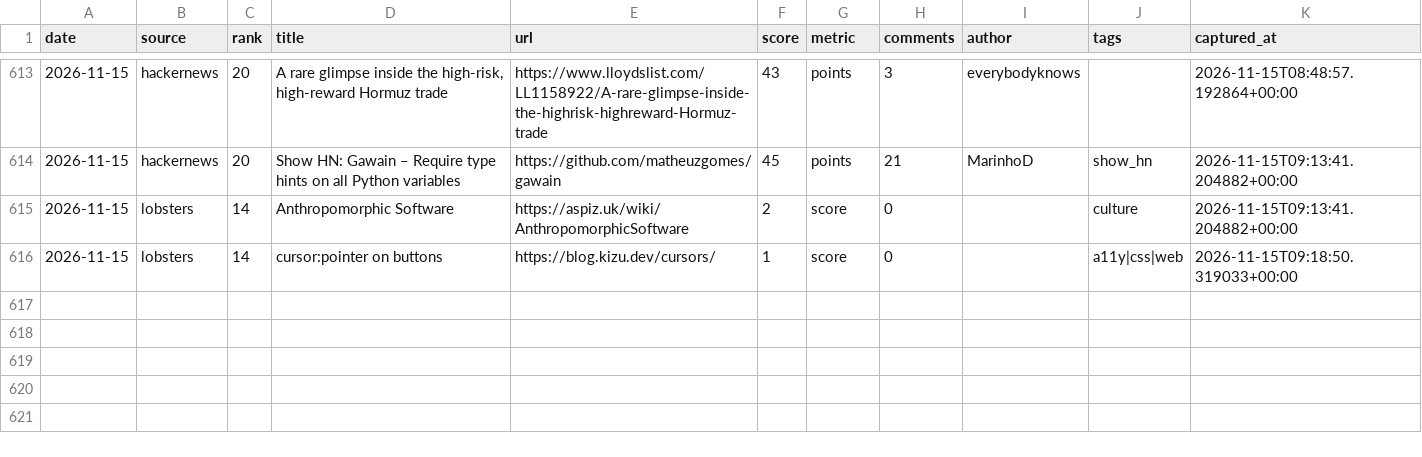
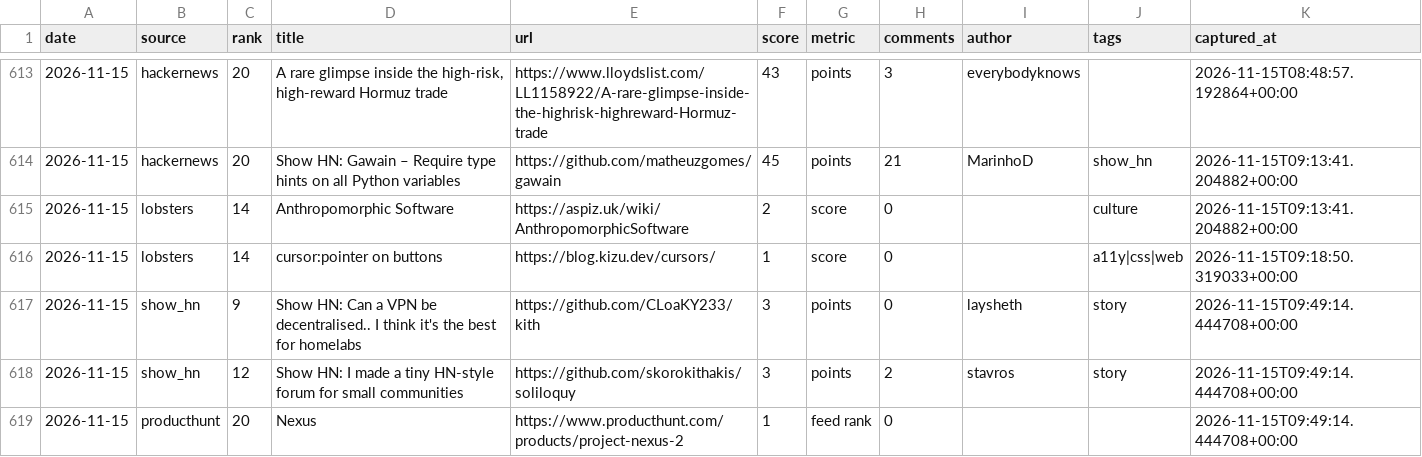
Before and after one commit to zalize-com/trendscope, a CSV file: data/history.csv, drawn as a sheet; only a part is shown, gaps mark what is left out.

```diff
--- a/data/history.csv
+++ b/data/history.csv
@@ -616 +616,4 @@ date,source,rank,title,url,score,metric,comments,author,tags,captured_at
 2026-11-15,lobsters,14,cursor:pointer on buttons,https://blog.kizu.dev/cursors/,1,score,0,,a11y|css|web,2026-11-15T09:18:50.319033+00:00
+2026-11-15,show_hn,9,Show HN: Can a VPN be decentralised.. I think it's the best for homelabs,https://github.com/CLoaKY233/kith,3,points,0,laysheth,story,2026-11-15T09:49:14.444708+00:00
+2026-11-15,show_hn,12,Show HN: I made a tiny HN-style forum for small communities,https://github.com/skorokithakis/soliloquy,3,points,2,stavros,story,2026-11-15T09:49:14.444708+00:00
+2026-11-15,producthunt,20,Nexus,https://www.producthunt.com/products/project-nexus-2,1,feed rank,0,,,2026-11-15T09:49:14.444708+00:00
```
Also changed, not shown: data/daily/2026-11-15.csv, data/health-log.csv, 17 other files.
